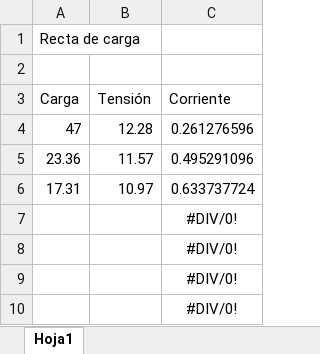
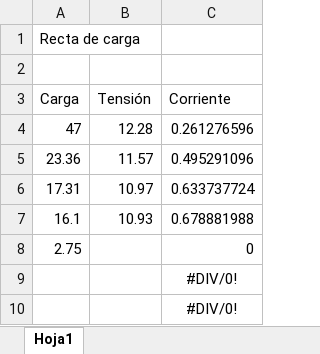
Before and after one commit to DeniseViltes/Tesis, an Excel workbook: Mediciones/Circuito final/Mediciones finales/11-02-2026/Recta de Carga.xlsx, sheet Hoja1, drawn as a sheet; only a part is shown; values as stored, in another font and other column widths than the file's, no borders; removed rows and columns are numbered as before the commit, all else as after; the diff names each change by its address in the sheet, - before the commit and + after, or states it on an @@ line.

Commit message:
subida recta carga

```diff
--- a/Mediciones/Circuito final/Mediciones finales/11-02-2026/Recta de Carga.xlsx (sheet Hoja1)
+++ b/Mediciones/Circuito final/Mediciones finales/11-02-2026/Recta de Carga.xlsx (sheet Hoja1)
-row 7:  |  | #DIV/0!
-row 8:  |  | #DIV/0!
+row 7: 16.1 | 10.93 | 0.678881988
+row 8: 2.75 |  | 0
```
